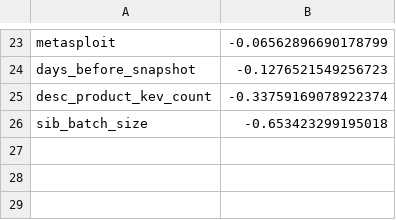
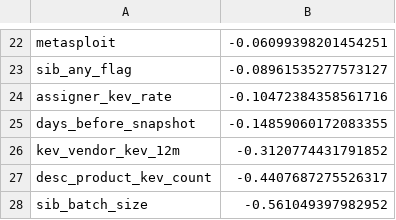
Before and after one commit to Psoro77/sheridan-hakatho, a CSV file: ml/outputs/lr_coefficients.csv, drawn as a sheet; only a part is shown, gaps mark what is left out; addresses are those after the commit; the diff covers the shown part only; the diff names each change by its address in the sheet, - before the commit and + after, or states it on an @@ line.

```diff
--- a/ml/outputs/lr_coefficients.csv
+++ b/ml/outputs/lr_coefficients.csv
-B22: -0.06562896690178799
+B22: -0.06099398201454251
+row 23: sib_any_flag | -0.08961535277573127
+row 24: assigner_kev_rate | -0.10472384358561716
-B25: -0.1276521549256723
+B25: -0.14859060172083355
+row 26: kev_vendor_kev_12m | -0.3120774431791852
-B27: -0.33759169078922374
+B27: -0.4407687275526317
-B28: -0.653423299195018
+B28: -0.561049397982952
```
Also changed, not shown: 11 added rows, 12 removed rows and 9 edited cells elsewhere in this file, ml/outputs/ablation.csv, ml/outputs/experiments.csv, 14 other files.
